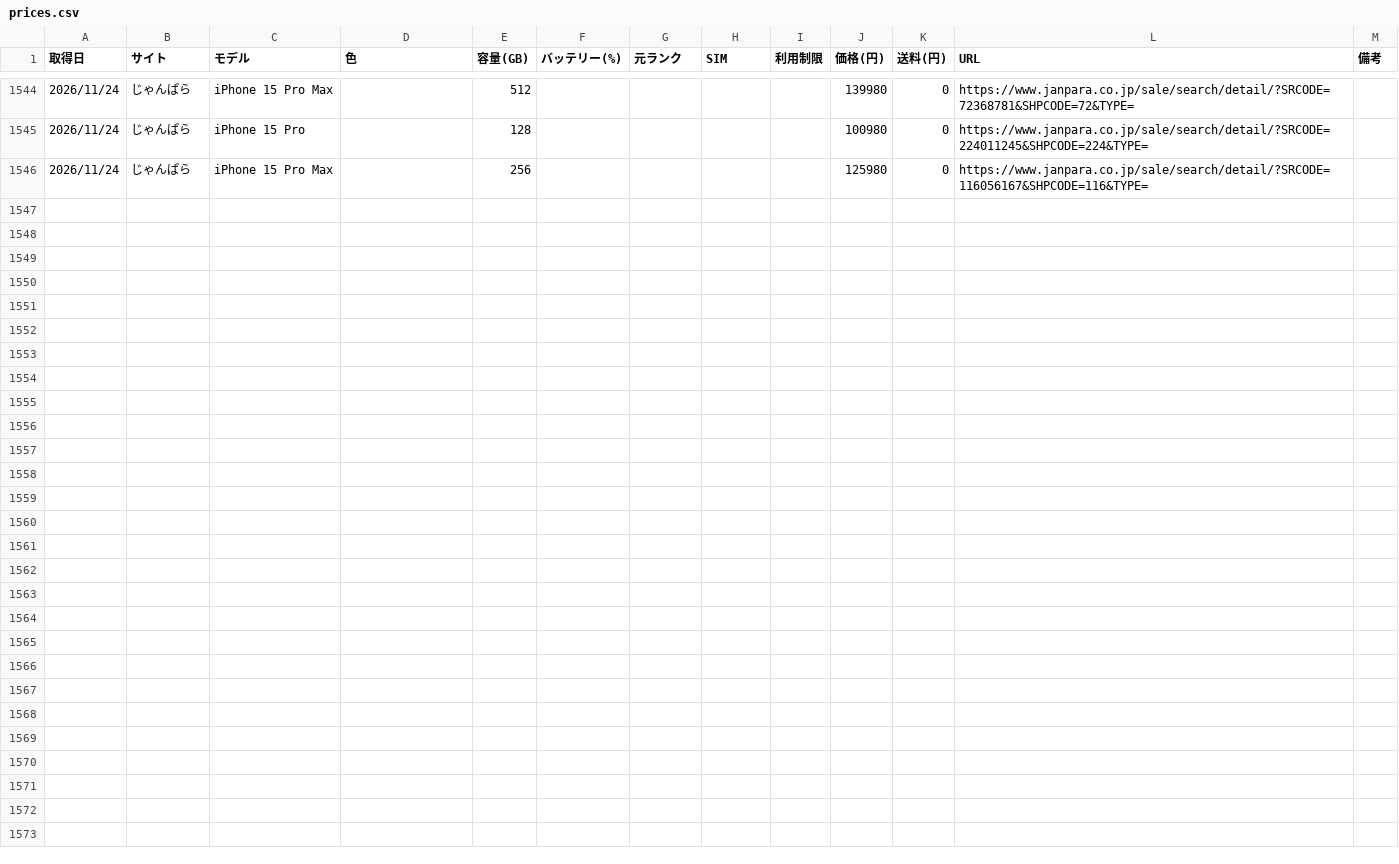
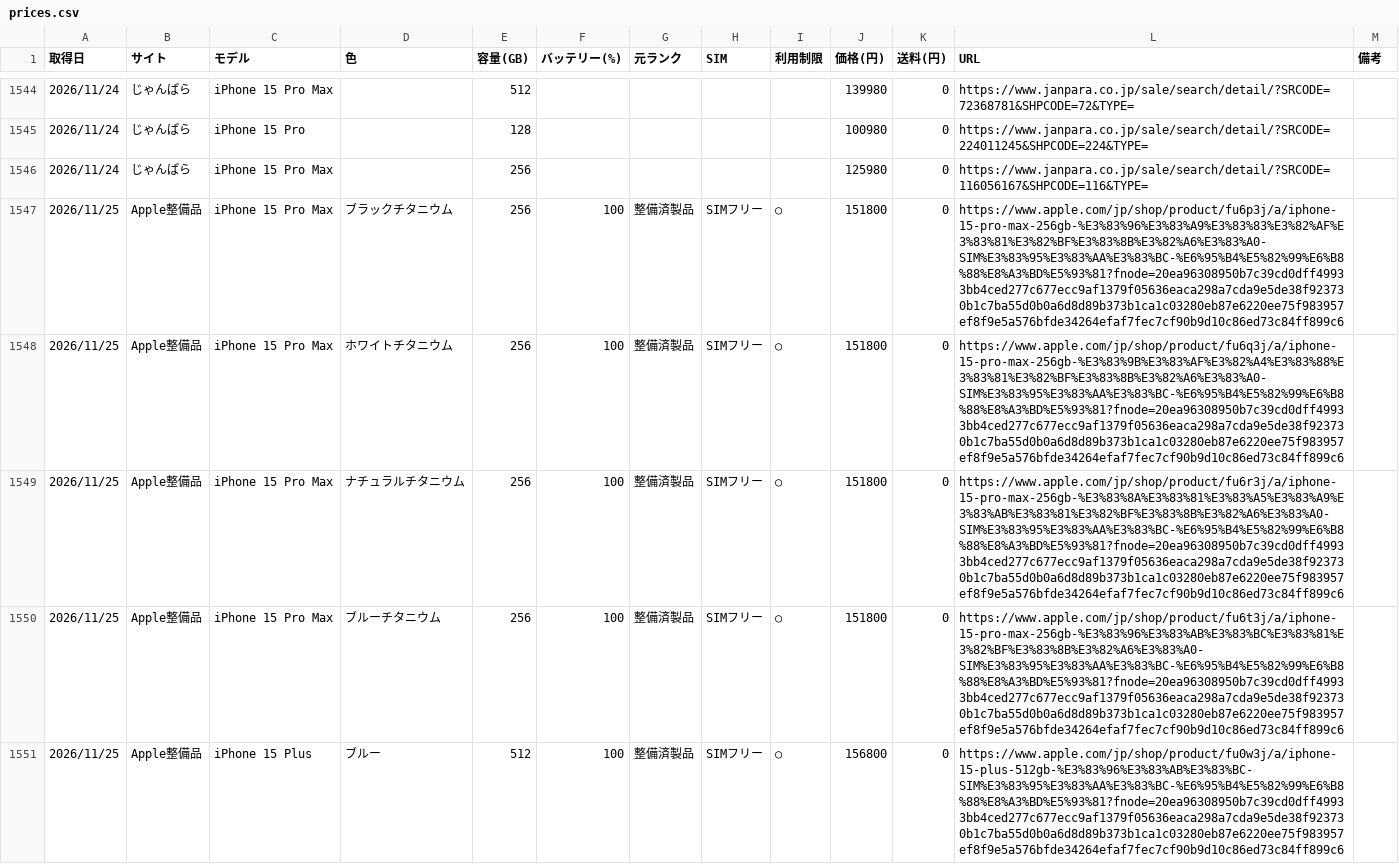
Before and after one commit to akaikenban6129-eng/iphone-price-tracker, a CSV file: data/prices.csv, drawn as a sheet; only a part is shown, gaps mark what is left out; the diff covers the shown part only; the diff names each change by its address in the sheet, - before the commit and + after, or states it on an @@ line.

Commit message:
prices 2026-11-25

```diff
--- a/data/prices.csv
+++ b/data/prices.csv
+row 1547: 2026/11/25 | Apple整備品 | iPhone 15 Pro Max | ブラックチタニウム | 256 | 100 | 整備済製品 | SIMフリー | ○ | 151800 | 0 | https://www.apple.com/jp/shop/product/fu6p3j/a/iphone-15-pro-max-256gb-%E3%83%96%E3%83%A9%E3%83%83%E3%82%AF%E3%83%81%E3%82%BF%E3%83%8B%E3%82%A6%E3%83%A0-SIM%E3%83%95%E3%83%AA%E3%83%BC-%E6%95%B4%E5%82%99%E6%B8%88%E8%A3%BD%E5%93%81?fnode=20ea96308950b7c39cd0dff49933bb4ced277c677ecc9af1379f05636eaca298a7cda9e5de38f923730b1c7ba55d0b0a6d8d89b373b1ca1c03280eb87e6220ee75f983957ef8f9e5a576bfde34264efaf7fec7cf90b9d10c86ed73c84ff899c6
+row 1548: 2026/11/25 | Apple整備品 | iPhone 15 Pro Max | ホワイトチタニウム | 256 | 100 | 整備済製品 | SIMフリー | ○ | 151800 | 0 | https://www.apple.com/jp/shop/product/fu6q3j/a/iphone-15-pro-max-256gb-%E3%83%9B%E3%83%AF%E3%82%A4%E3%83%88%E3%83%81%E3%82%BF%E3%83%8B%E3%82%A6%E3%83%A0-SIM%E3%83%95%E3%83%AA%E3%83%BC-%E6%95%B4%E5%82%99%E6%B8%88%E8%A3%BD%E5%93%81?fnode=20ea96308950b7c39cd0dff49933bb4ced277c677ecc9af1379f05636eaca298a7cda9e5de38f923730b1c7ba55d0b0a6d8d89b373b1ca1c03280eb87e6220ee75f983957ef8f9e5a576bfde34264efaf7fec7cf90b9d10c86ed73c84ff899c6
+row 1549: 2026/11/25 | Apple整備品 | iPhone 15 Pro Max | ナチュラルチタニウム | 256 | 100 | 整備済製品 | SIMフリー | ○ | 151800 | 0 | https://www.apple.com/jp/shop/product/fu6r3j/a/iphone-15-pro-max-256gb-%E3%83%8A%E3%83%81%E3%83%A5%E3%83%A9%E3%83%AB%E3%83%81%E3%82%BF%E3%83%8B%E3%82%A6%E3%83%A0-SIM%E3%83%95%E3%83%AA%E3%83%BC-%E6%95%B4%E5%82%99%E6%B8%88%E8%A3%BD%E5%93%81?fnode=20ea96308950b7c39cd0dff49933bb4ced277c677ecc9af1379f05636eaca298a7cda9e5de38f923730b1c7ba55d0b0a6d8d89b373b1ca1c03280eb87e6220ee75f983957ef8f9e5a576bfde34264efaf7fec7cf90b9d10c86ed73c84ff899c6
+row 1550: 2026/11/25 | Apple整備品 | iPhone 15 Pro Max | ブルーチタニウム | 256 | 100 | 整備済製品 | SIMフリー | ○ | 151800 | 0 | https://www.apple.com/jp/shop/product/fu6t3j/a/iphone-15-pro-max-256gb-%E3%83%96%E3%83%AB%E3%83%BC%E3%83%81%E3%82%BF%E3%83%8B%E3%82%A6%E3%83%A0-SIM%E3%83%95%E3%83%AA%E3%83%BC-%E6%95%B4%E5%82%99%E6%B8%88%E8%A3%BD%E5%93%81?fnode=20ea96308950b7c39cd0dff49933bb4ced277c677ecc9af1379f05636eaca298a7cda9e5de38f923730b1c7ba55d0b0a6d8d89b373b1ca1c03280eb87e6220ee75f983957ef8f9e5a576bfde34264efaf7fec7cf90b9d10c86ed73c84ff899c6
+row 1551: 2026/11/25 | Apple整備品 | iPhone 15 Plus | ブルー | 512 | 100 | 整備済製品 | SIMフリー | ○ | 156800 | 0 | https://www.apple.com/jp/shop/product/fu0w3j/a/iphone-15-plus-512gb-%E3%83%96%E3%83%AB%E3%83%BC-SIM%E3%83%95%E3%83%AA%E3%83%BC-%E6%95%B4%E5%82%99%E6%B8%88%E8%A3%BD%E5%93%81?fnode=20ea96308950b7c39cd0dff49933bb4ced277c677ecc9af1379f05636eaca298a7cda9e5de38f923730b1c7ba55d0b0a6d8d89b373b1ca1c03280eb87e6220ee75f983957ef8f9e5a576bfde34264efaf7fec7cf90b9d10c86ed73c84ff899c6
```
Also changed, not shown: 4 added rows elsewhere in this file.
